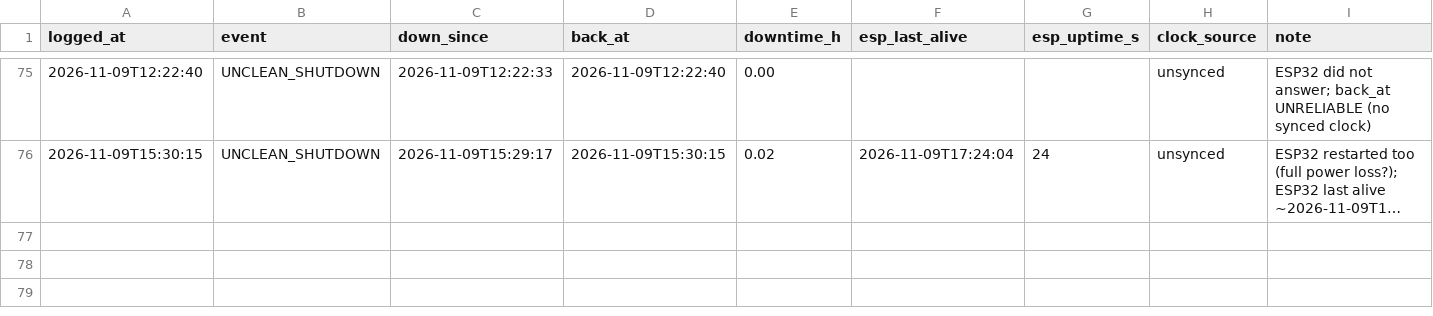
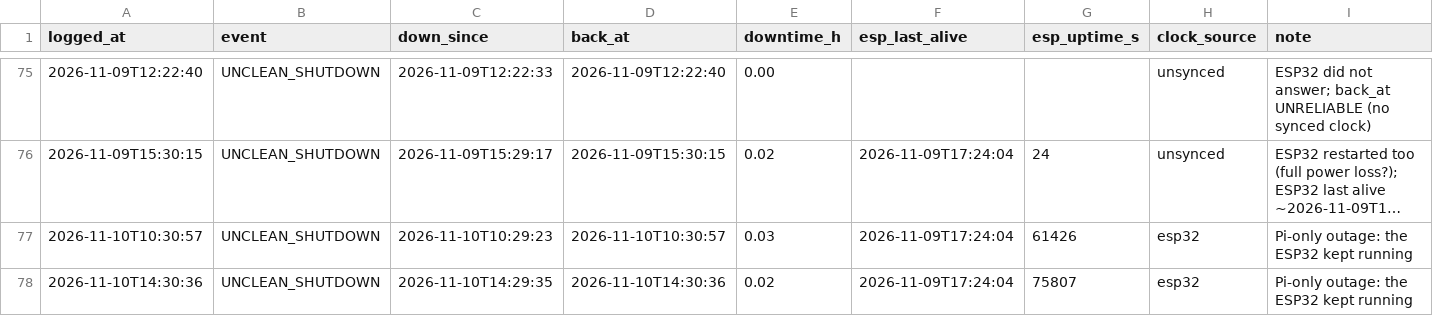
Before and after one commit to cedvtan13/THESIS, a CSV file: DATA/agrisentry_data/power_log.csv, drawn as a sheet; only a part is shown, gaps mark what is left out; long unchanged cells end in …; the diff names each change by its address in the sheet, - before the commit and + after, or states it on an @@ line.

```diff
--- a/DATA/agrisentry_data/power_log.csv
+++ b/DATA/agrisentry_data/power_log.csv
+row 77: 2026-11-10T10:30:57 | UNCLEAN_SHUTDOWN | 2026-11-10T10:29:23 | 2026-11-10T10:30:57 | 0.03 | 2026-11-09T17:24:04 | 61426 | esp32 | Pi-only outage: the ESP32 kept running
+row 78: 2026-11-10T14:30:36 | UNCLEAN_SHUTDOWN | 2026-11-10T14:29:35 | 2026-11-10T14:30:36 | 0.02 | 2026-11-09T17:24:04 | 75807 | esp32 | Pi-only outage: the ESP32 kept running
```
Also changed, not shown: DATA/agrisentry_data/irrigation_log.csv, DATA/thesis/align_log.csv, 17 other files.
